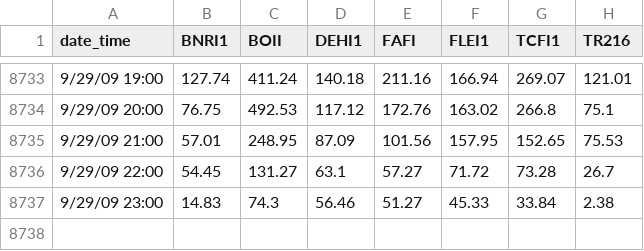
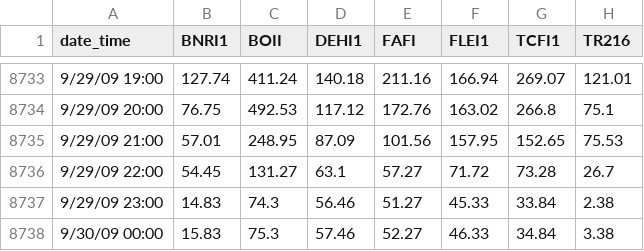
Before and after one commit to USDA-ARS-NWRC/smrf, a CSV file: test_data/stationData/final_solar.csv, drawn as a sheet; only a part is shown, gaps mark what is left out.

```diff
--- a/test_data/stationData/final_solar.csv
+++ b/test_data/stationData/final_solar.csv
@@ -8737 +8737,2 @@ date_time,BNRI1,BOII,DEHI1,FAFI,FLEI1,TCFI1,TR216
 9/29/09 23:00,14.83,74.3,56.46,51.27,45.33,33.84,2.38
+9/30/09 00:00,15.83,75.3,57.46,52.27,46.33,34.84,3.38
```
Also changed, not shown: test_data/stationData/final_cf.csv, 1 other file.
